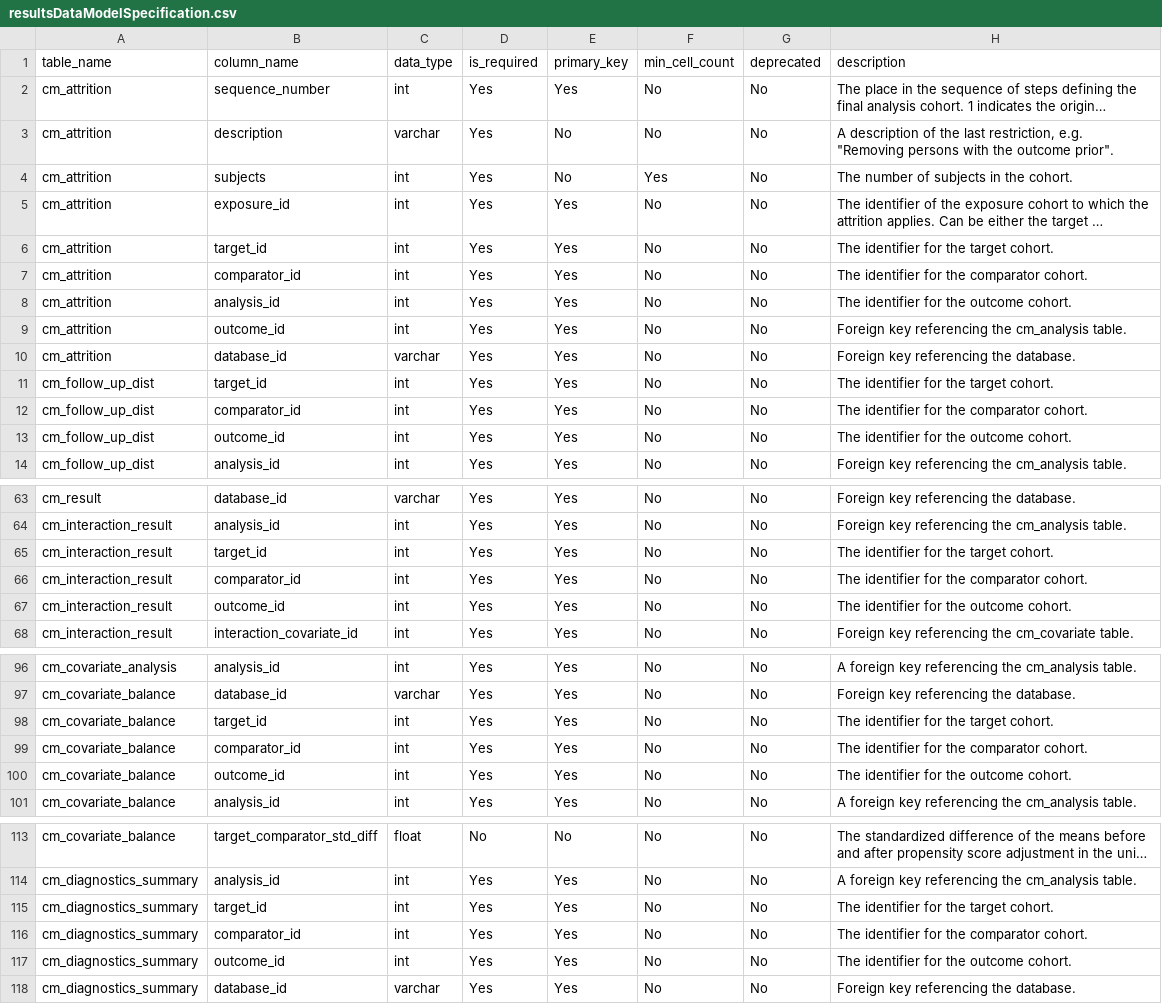
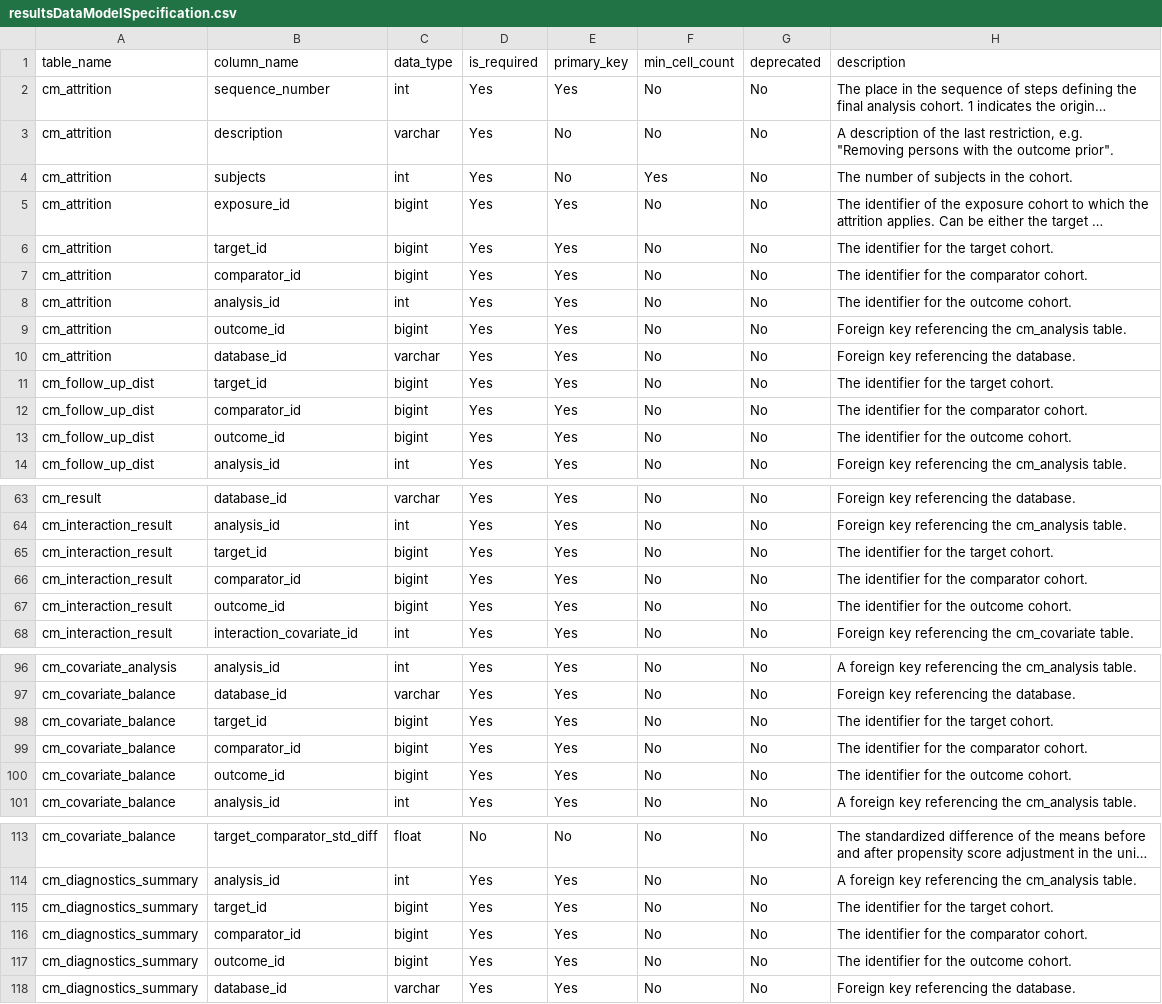
Before and after one commit to OHDSI/CohortMethod, a CSV file: inst/csv/resultsDataModelSpecification.csv, drawn as a sheet; only a part is shown, gaps mark what is left out; long unchanged cells end in …; the diff covers the shown part only; the diff names each change by its address in the sheet, - before the commit and + after, or states it on an @@ line.

```diff
--- a/inst/csv/resultsDataModelSpecification.csv
+++ b/inst/csv/resultsDataModelSpecification.csv
-C5:C7 (data_type): int
+C5:C7 (data_type): bigint
-C9 (data_type): int
+C9 (data_type): bigint
-C11:C13 (data_type): int
+C11:C13 (data_type): bigint
-C65:C67 (data_type): int
+C65:C67 (data_type): bigint
-C98:C100 (data_type): int
+C98:C100 (data_type): bigint
-C115:C117 (data_type): int
+C115:C117 (data_type): bigint
```
Also changed, not shown: 18 edited cells elsewhere in this file.
